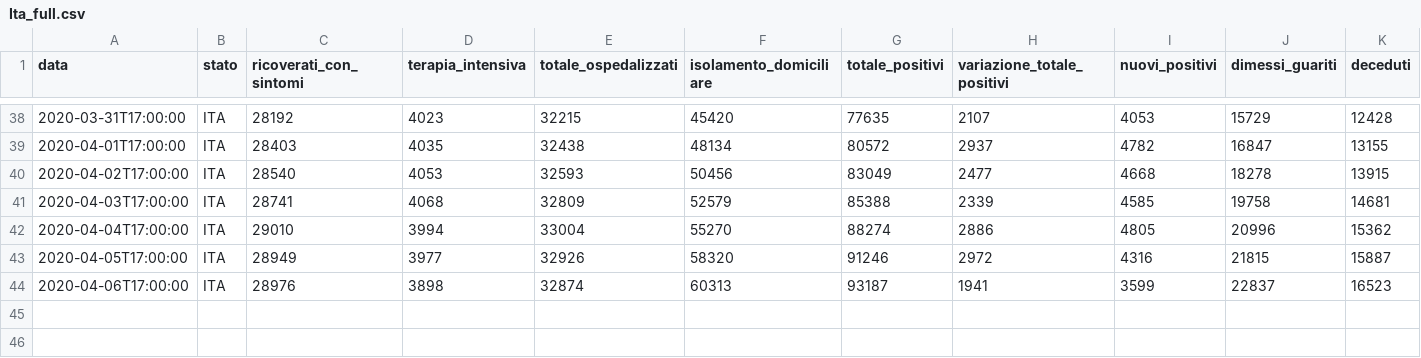
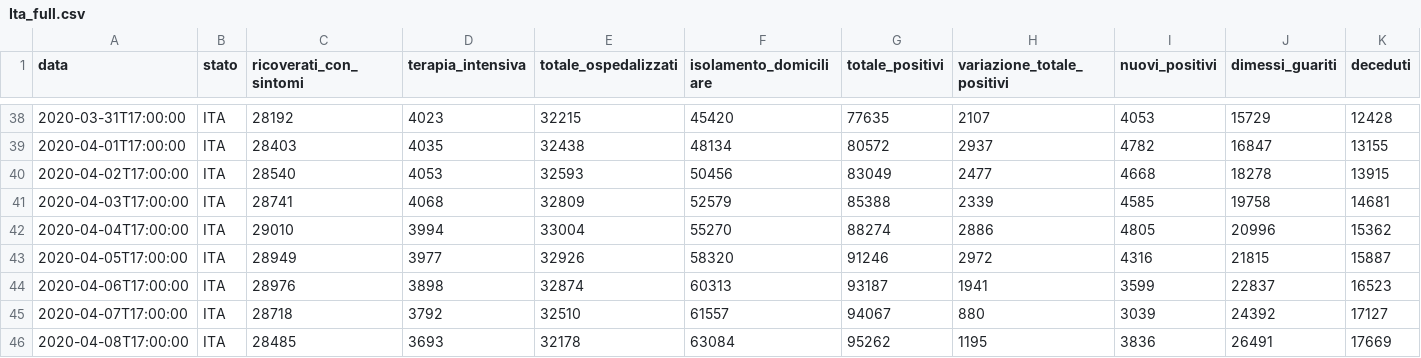
Before and after one commit to LucaDN66/Covid-19, a CSV file: Covid19/bin/Release/Covid19/Ita_full.csv, drawn as a sheet; only a part is shown, gaps mark what is left out; rows hold the shown columns only; the diff names each change by its address in the sheet, - before the commit and + after, or states it on an @@ line.

```diff
--- a/Covid19/bin/Release/Covid19/Ita_full.csv
+++ b/Covid19/bin/Release/Covid19/Ita_full.csv
+row 45: 2020-04-07T17:00:00 | ITA | 28718 | 3792 | 32510 | 61557 | 94067 | 880 | 3039 | 24392 | 17127
+row 46: 2020-04-08T17:00:00 | ITA | 28485 | 3693 | 32178 | 63084 | 95262 | 1195 | 3836 | 26491 | 17669
```
Also changed, not shown: Covid19/bin/Release/Covid19/Ita_regions.csv, Covid19/bin/Release/Covid19/World_Confirmed.csv, 22 other files.
